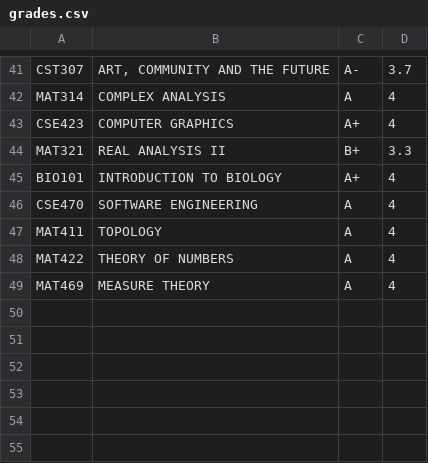
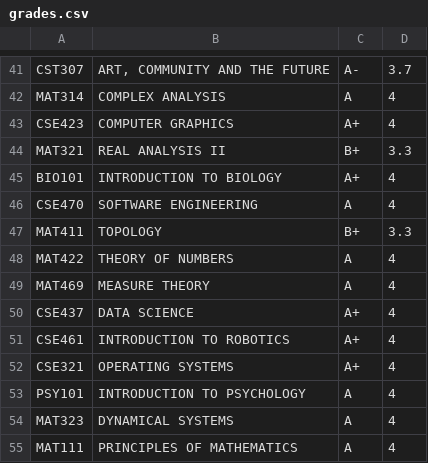
Before and after one commit to Medushaa/portfolio-hugo, a CSV file: data/grades.csv, drawn as a sheet; only a part is shown, gaps mark what is left out.

Commit message:
grades

```diff
--- a/data/grades.csv
+++ b/data/grades.csv
@@ -46,4 +46,10 @@ BIO101,INTRODUCTION TO BIOLOGY,A+,4
 CSE470,SOFTWARE ENGINEERING,A,4
-MAT411,TOPOLOGY,A,4
+MAT411,TOPOLOGY,B+,3.3
 MAT422,THEORY OF NUMBERS,A,4
 MAT469,MEASURE THEORY,A,4
+CSE437,DATA SCIENCE,A+,4
+CSE461,INTRODUCTION TO ROBOTICS,A+,4
+CSE321,OPERATING SYSTEMS,A+,4
+PSY101,INTRODUCTION TO PSYCHOLOGY,A,4
+MAT323,DYNAMICAL SYSTEMS,A,4
+MAT111,PRINCIPLES OF MATHEMATICS,A,4
```
Also changed, not shown: 8 other files.
